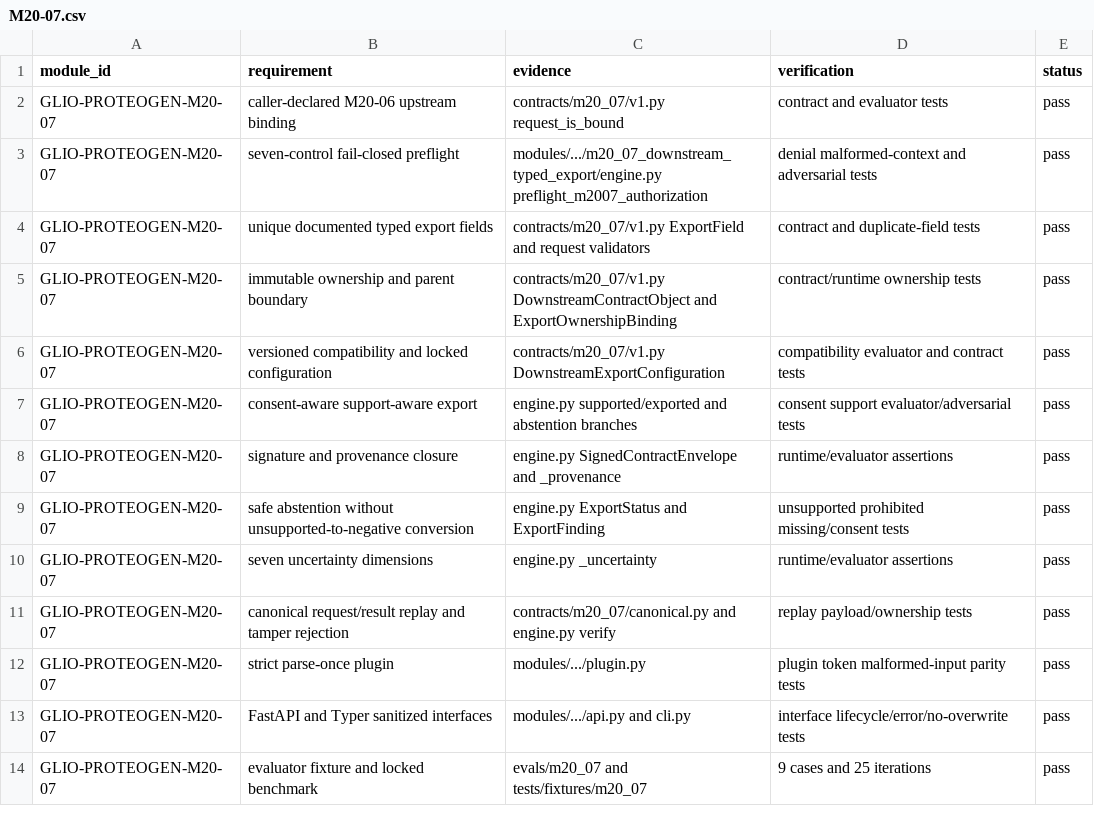
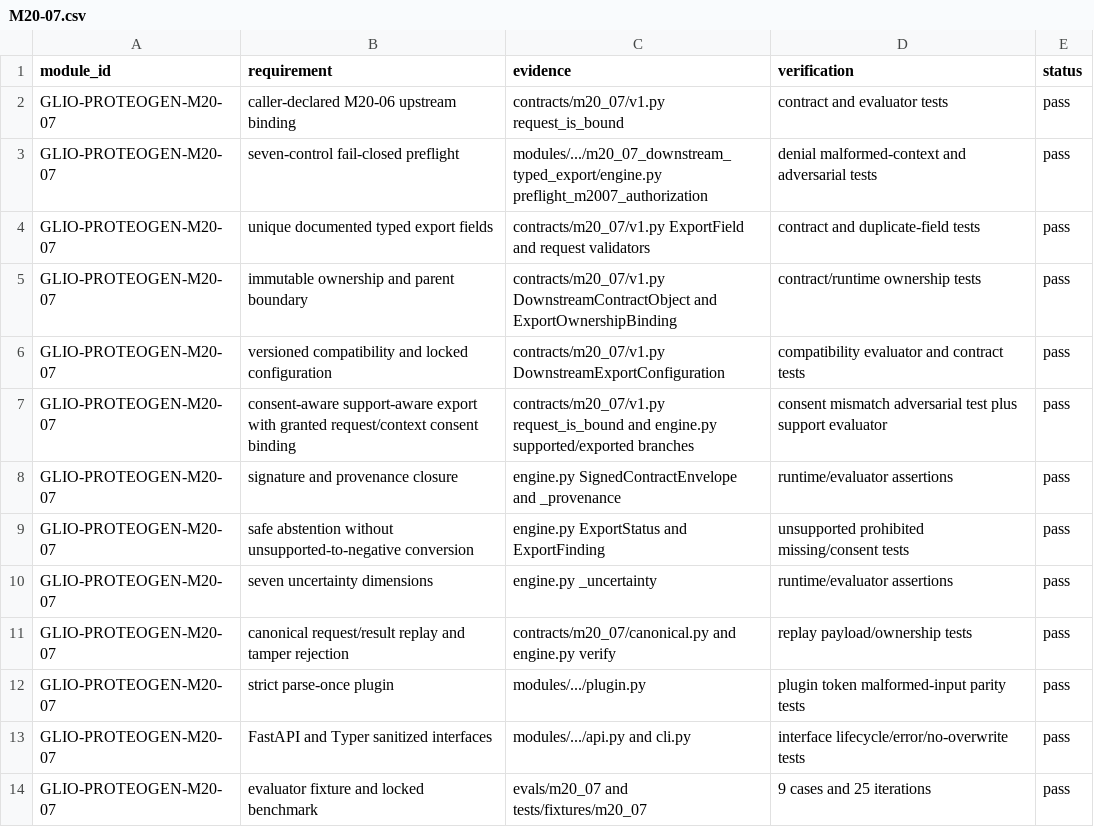
Before and after one commit to AURORA-NEURO/glio-proteogen, a CSV file: docs/traceability/M20-07.csv, drawn as a sheet; only a part is shown.

Commit message:
fix(m20-07): bind granted consent to context control

```diff
--- a/docs/traceability/M20-07.csv
+++ b/docs/traceability/M20-07.csv
@@ -6,3 +6,3 @@ GLIO-PROTEOGEN-M20-07,immutable ownership and parent boundary,contracts/m20_07/v
 GLIO-PROTEOGEN-M20-07,versioned compatibility and locked configuration,contracts/m20_07/v1.py DownstreamExportConfiguration,compatibility evaluator and contract tests,pass
-GLIO-PROTEOGEN-M20-07,consent-aware support-aware export,engine.py supported/exported and abstention branches,consent support evaluator/adversarial tests,pass
+GLIO-PROTEOGEN-M20-07,consent-aware support-aware export with granted request/context consent binding,contracts/m20_07/v1.py request_is_bound and engine.py supported/exported branches,consent mismatch adversarial test plus support evaluator,pass
 GLIO-PROTEOGEN-M20-07,signature and provenance closure,engine.py SignedContractEnvelope and _provenance,runtime/evaluator assertions,pass
```
Also changed, not shown: 4 other files.
